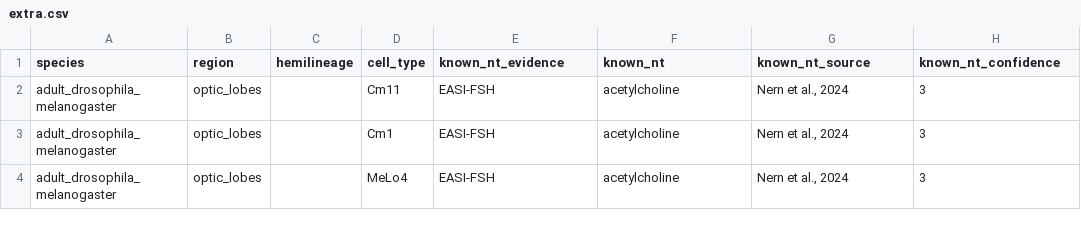
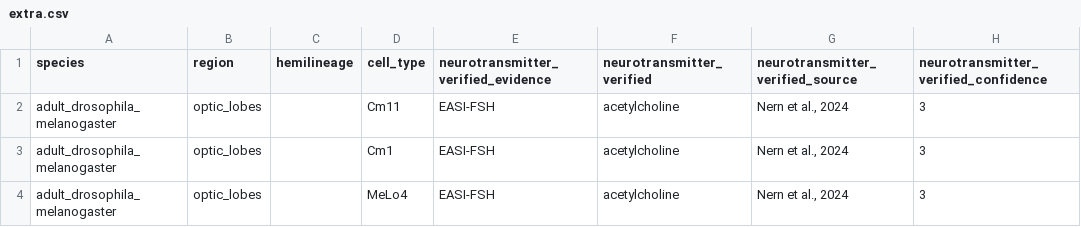
Before and after one commit to funkelab/drosophila_neurotransmitters, a CSV file: gt_sources/extra.csv, drawn as a sheet; only a part is shown.

```diff
--- a/gt_sources/extra.csv
+++ b/gt_sources/extra.csv
@@ -1,2 +1,2 @@
-species,region,hemilineage,cell_type,known_nt_evidence,known_nt,known_nt_source,known_nt_confidence
+species,region,hemilineage,cell_type,neurotransmitter_verified_evidence,neurotransmitter_verified,neurotransmitter_verified_source,neurotransmitter_verified_confidence
 adult_drosophila_melanogaster,optic_lobes,,Cm11,EASI-FSH,acetylcholine,"Nern et al., 2024",3
```
Also changed, not shown: gt_data.csv, inst/extdata/cell_type_cross_matching.csv, 7 other files.
